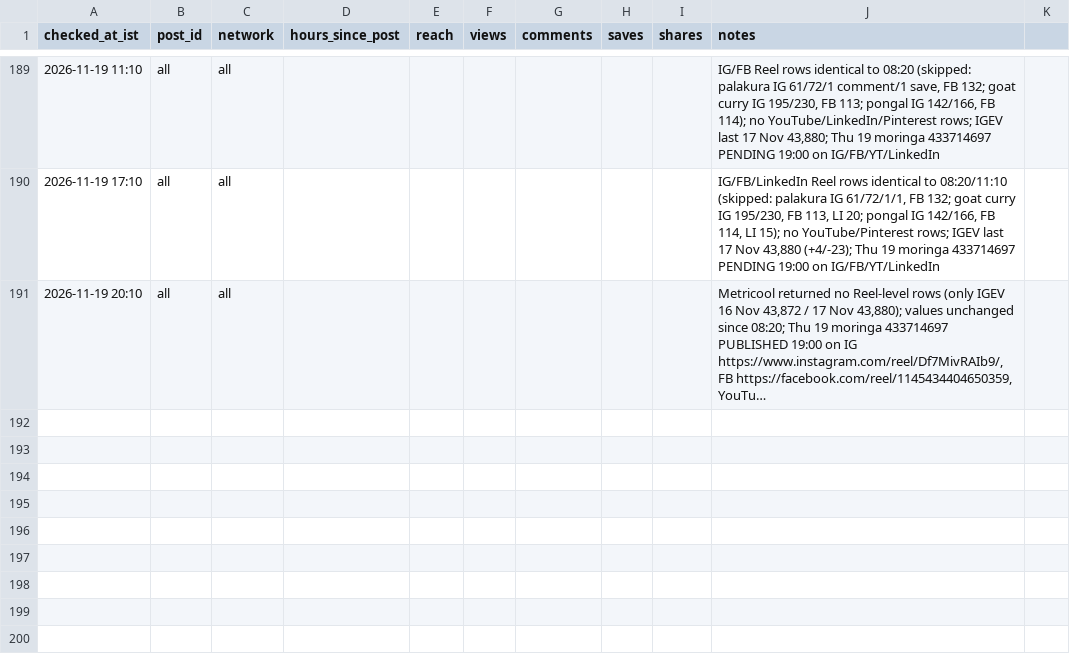
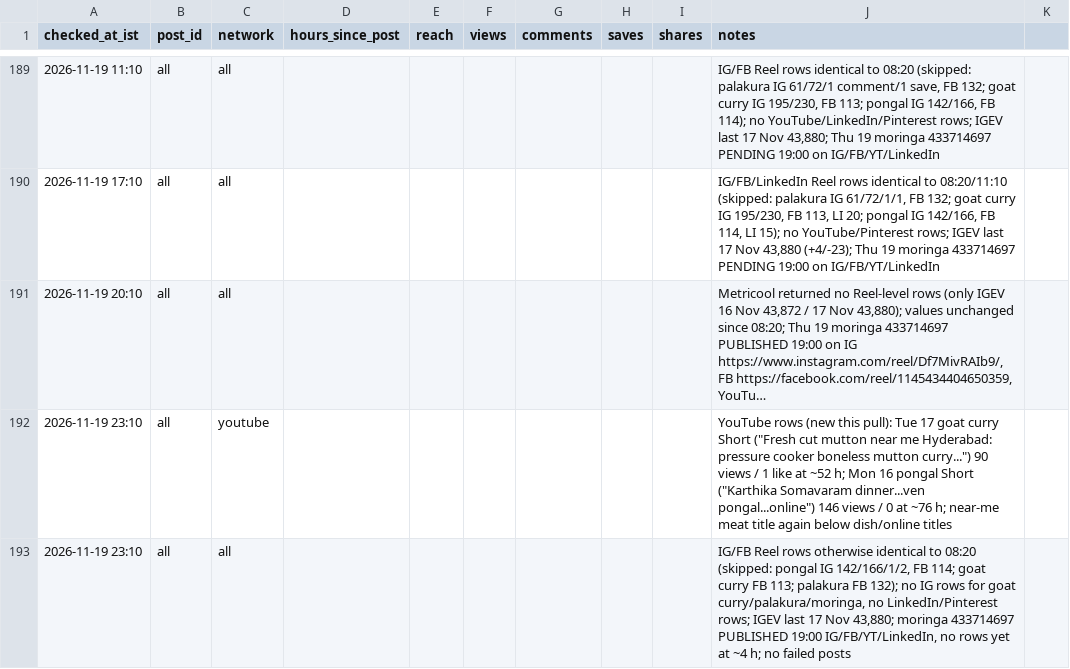
Before and after one commit to gjsgopi-dev/pureorganiczone-reels, a CSV file: insights/hourly_metrics.csv, drawn as a sheet; only a part is shown, gaps mark what is left out; long unchanged cells end in …; the diff names each change by its address in the sheet, - before the commit and + after, or states it on an @@ line.

```diff
--- a/insights/hourly_metrics.csv
+++ b/insights/hourly_metrics.csv
+row 192: 2026-11-19 23:10 | all | youtube |  |  |  |  |  |  | YouTube rows (new this pull): Tue 17 goat curry Short ("Fresh cut mutton near me Hyderabad: pressure cooker boneless mutton curry...") 90 views / 1 like at ~52 h; Mon 16 pongal Short ("Karthika Somavaram dinner...ven pongal...online") 146 views / 0 at ~76 h; near-me meat title again below dish/online titles
+row 193: 2026-11-19 23:10 | all | all |  |  |  |  |  |  | IG/FB Reel rows otherwise identical to 08:20 (skipped: pongal IG 142/166/1/2, FB 114; goat curry FB 113; palakura FB 132); no IG rows for goat curry/palakura/moringa, no LinkedIn/Pinterest rows; IGEV last 17 Nov 43,880; moringa 433714697 PUBLISHED 19:00 IG/FB/YT/LinkedIn, no rows yet at ~4 h; no failed posts
```
Also changed, not shown: insights/reel_sales.csv, 2 other files.
